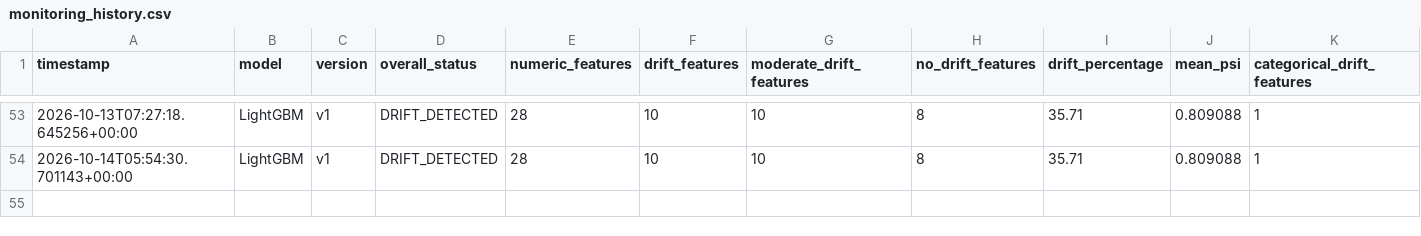
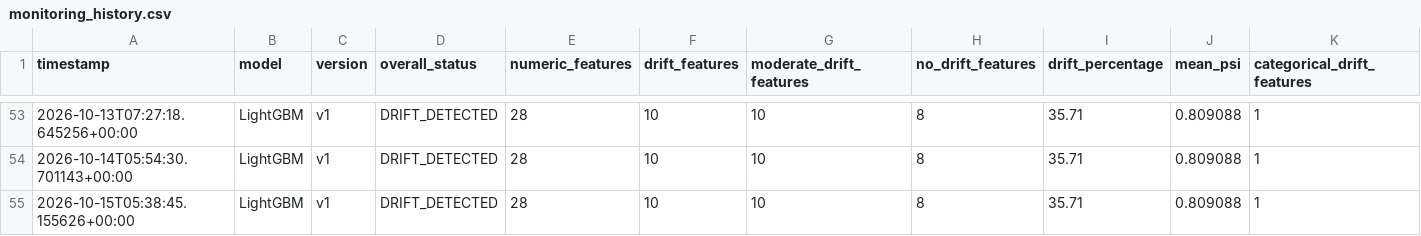
Before and after one commit to BibiEman/aqi-prediction-pipeline, a CSV file: results/monitoring/history/monitoring_history.csv, drawn as a sheet; only a part is shown, gaps mark what is left out; rows hold the shown columns only; the diff names each change by its address in the sheet, - before the commit and + after, or states it on an @@ line.

Commit message:
monitoring: update AQI monitoring reports [skip ci]

```diff
--- a/results/monitoring/history/monitoring_history.csv
+++ b/results/monitoring/history/monitoring_history.csv
+row 55: 2026-10-15T05:38:45.155626+00:00 | LightGBM | v1 | DRIFT_DETECTED | 28 | 10 | 10 | 8 | 35.71 | 0.809088 | 1
```
Also changed, not shown: 3 other files.
